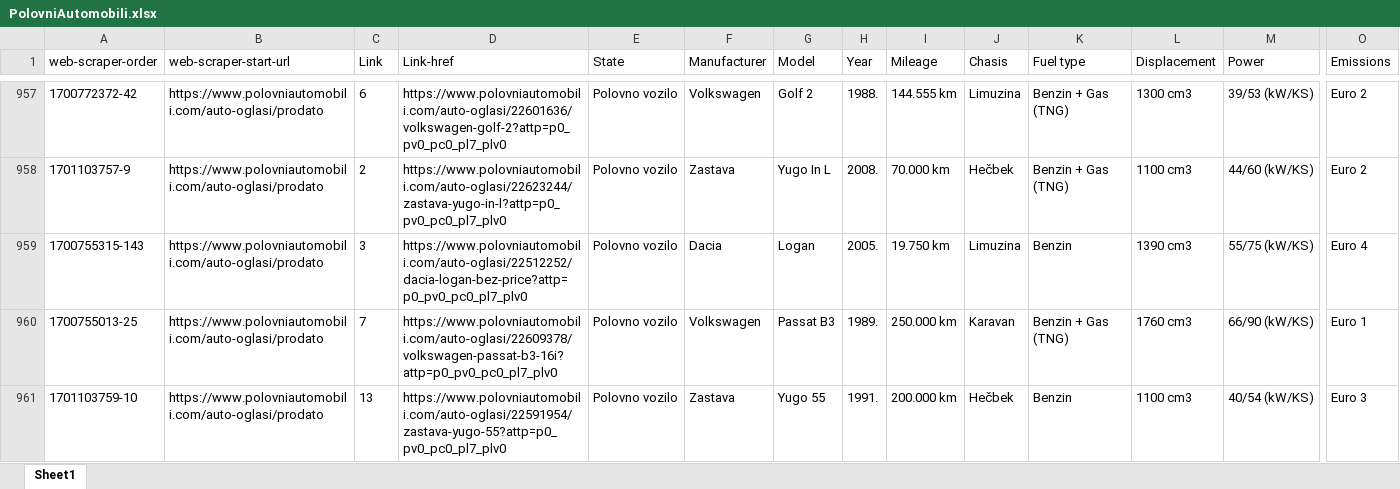
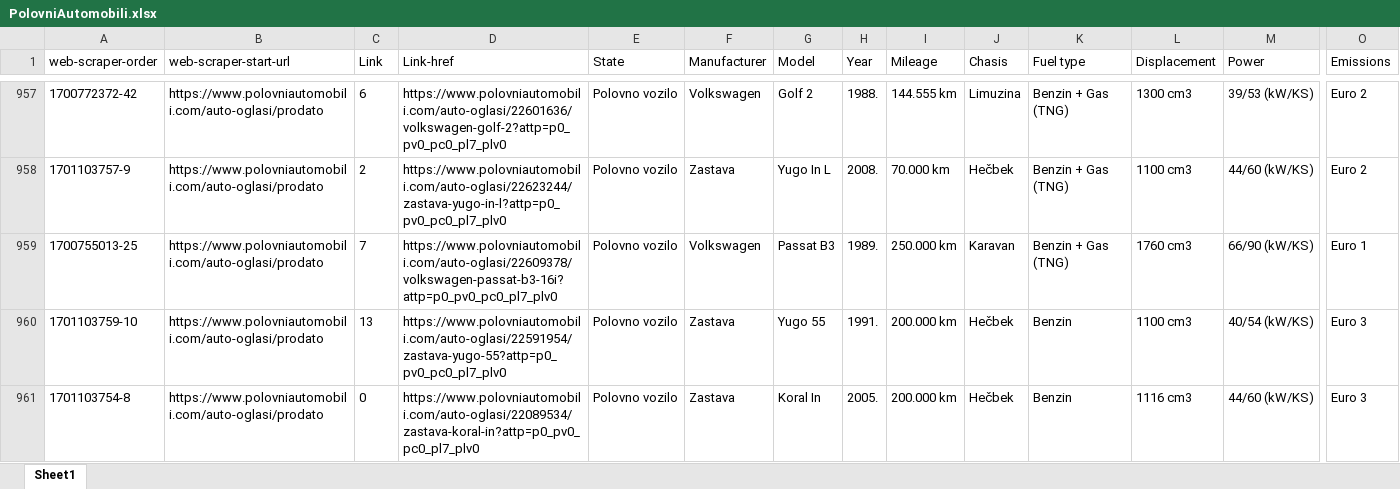
Before and after one commit to AleksaMarinkovic/Supervised-Machine-Learning---Linear-Regression, an Excel workbook: PolovniAutomobili.xlsx, sheet Sheet1, drawn as a sheet; only a part is shown, gaps mark what is left out; the shorter side is filled out with more unchanged rows; values as stored, in another font and other column widths than the file's, no borders; rows hold the shown columns only; the diff names each change by its address in the sheet, - before the commit and + after, or states it on an @@ line.

```diff
--- a/PolovniAutomobili.xlsx (sheet Sheet1)
+++ b/PolovniAutomobili.xlsx (sheet Sheet1)
-row 959: 1700755315-143 | https://www.polovniautomobili.com/auto-oglasi/prodato | 3 | https://www.polovniautomobili.com/auto-oglasi/22512252/dacia-logan-bez-price?attp=p0_pv0_pc0_pl7_plv0 | Polovno vozilo | Dacia | Logan | 2005. | 19.750 km | Limuzina | Benzin | 1390 cm3 | 55/75 (kW/KS) | Euro 4
```
Also changed, not shown: 3 other files.
